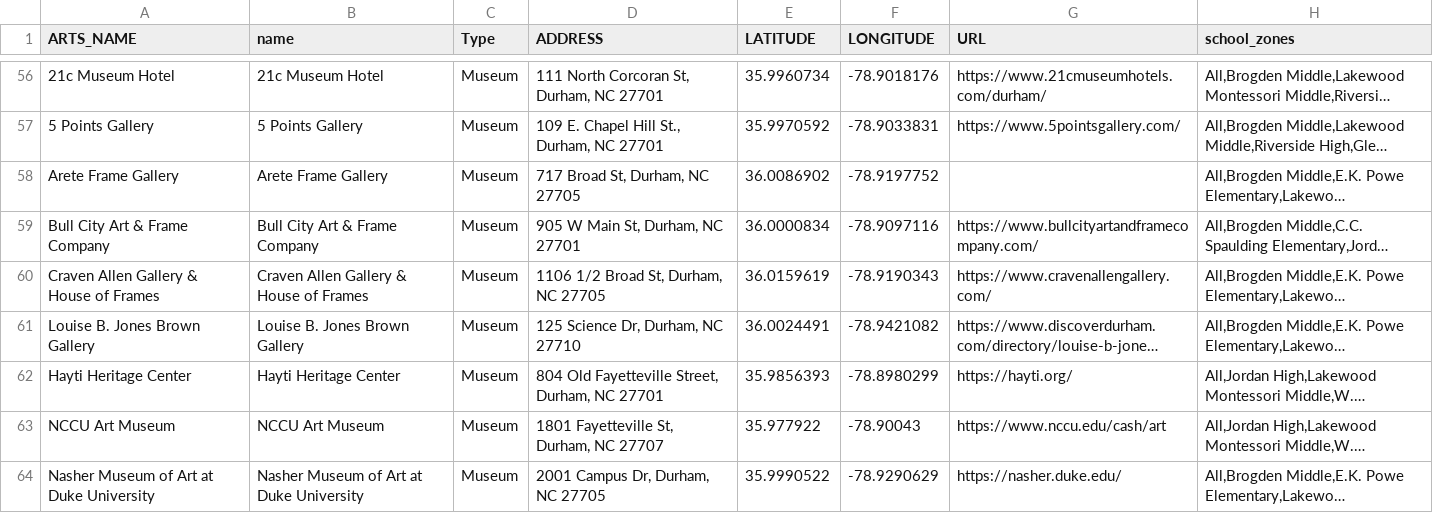
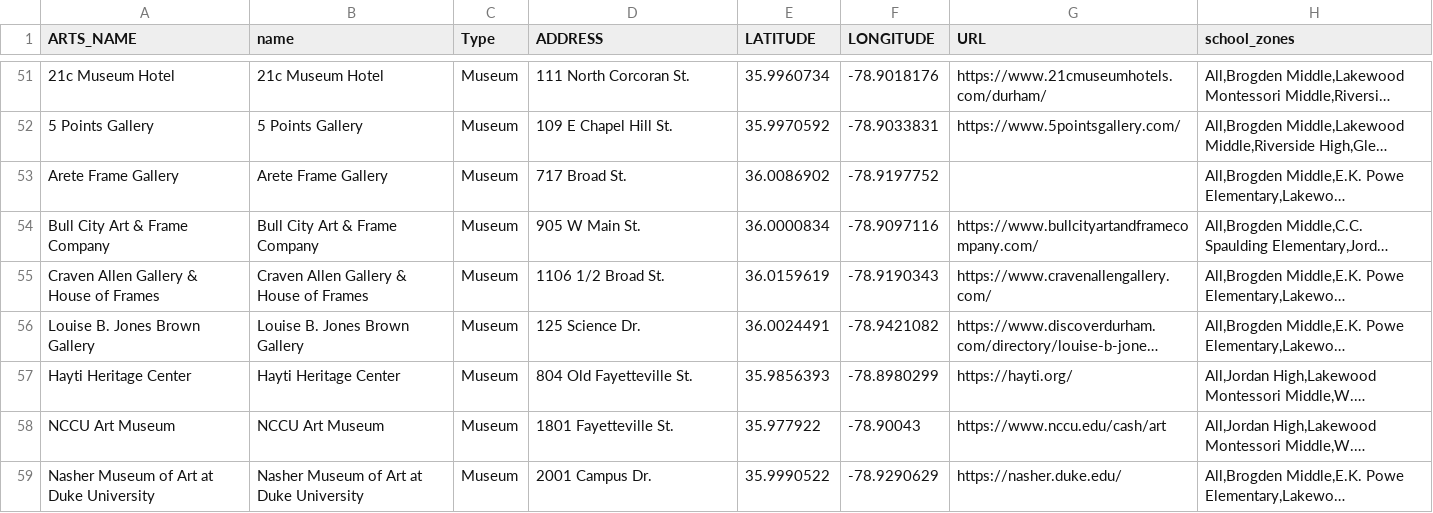
Before and after one commit to dgreene12/dpsdashboard, a CSV file: data/2021/spatial_data/renamed_Community Arts.csv, drawn as a sheet; only a part is shown, gaps mark what is left out; long unchanged cells end in …; addresses are those after the commit; the diff covers the shown part only; the diff names each change by its address in the sheet, - before the commit and + after, or states it on an @@ line.

```diff
--- a/data/2021/spatial_data/renamed_Community Arts.csv
+++ b/data/2021/spatial_data/renamed_Community Arts.csv
-D51 (ADDRESS): 111 North Corcoran St, Durham, NC 27701
+D51 (ADDRESS): 111 North Corcoran St.
-D52 (ADDRESS): 109 E. Chapel Hill St., Durham, NC 27701
+D52 (ADDRESS): 109 E Chapel Hill St.
-D53 (ADDRESS): 717 Broad St, Durham, NC 27705
+D53 (ADDRESS): 717 Broad St.
-D54 (ADDRESS): 905 W Main St, Durham, NC 27701
+D54 (ADDRESS): 905 W Main St.
-D55 (ADDRESS): 1106 1/2 Broad St, Durham, NC 27705
+D55 (ADDRESS): 1106 1/2 Broad St.
-D56 (ADDRESS): 125 Science Dr, Durham, NC 27710
+D56 (ADDRESS): 125 Science Dr.
-D57 (ADDRESS): 804 Old Fayetteville Street, Durham, NC 27701
+D57 (ADDRESS): 804 Old Fayetteville St.
-D58 (ADDRESS): 1801 Fayetteville St, Durham, NC 27707
+D58 (ADDRESS): 1801 Fayetteville St.
-D59 (ADDRESS): 2001 Campus Dr, Durham, NC 27705
+D59 (ADDRESS): 2001 Campus Dr.
```
Also changed, not shown: 5 removed rows and 48 edited cells elsewhere in this file.
